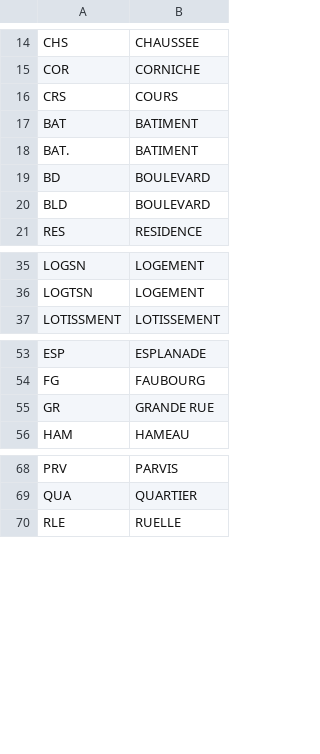
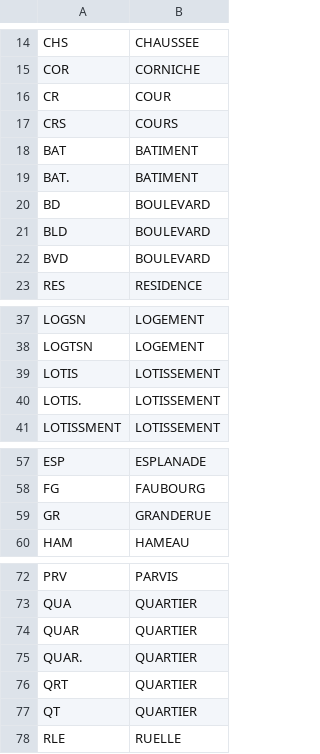
Before and after one commit to alannadevgen/french-address-matching, a CSV file: remplacement.csv, drawn as a sheet; only a part is shown, gaps mark what is left out; addresses are those after the commit; the diff names each change by its address in the sheet, - before the commit and + after, or states it on an @@ line.

```diff
--- a/remplacement.csv
+++ b/remplacement.csv
+row 16: CR | COUR
+row 22: BVD | BOULEVARD
+row 39: LOTIS | LOTISSEMENT
+row 40: LOTIS. | LOTISSEMENT
-B59: GRANDE RUE
+B59: GRANDERUE
+row 74: QUAR | QUARTIER
+row 75: QUAR. | QUARTIER
+row 76: QRT | QUARTIER
+row 77: QT | QUARTIER
```
Also changed, not shown: libvoie.csv, 6 other files.
